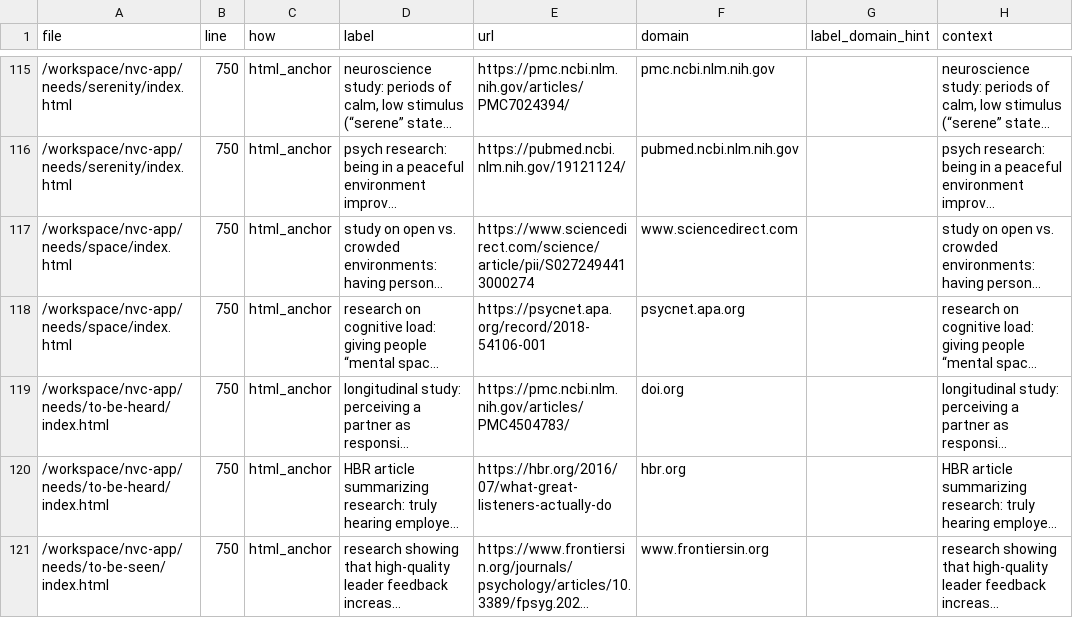
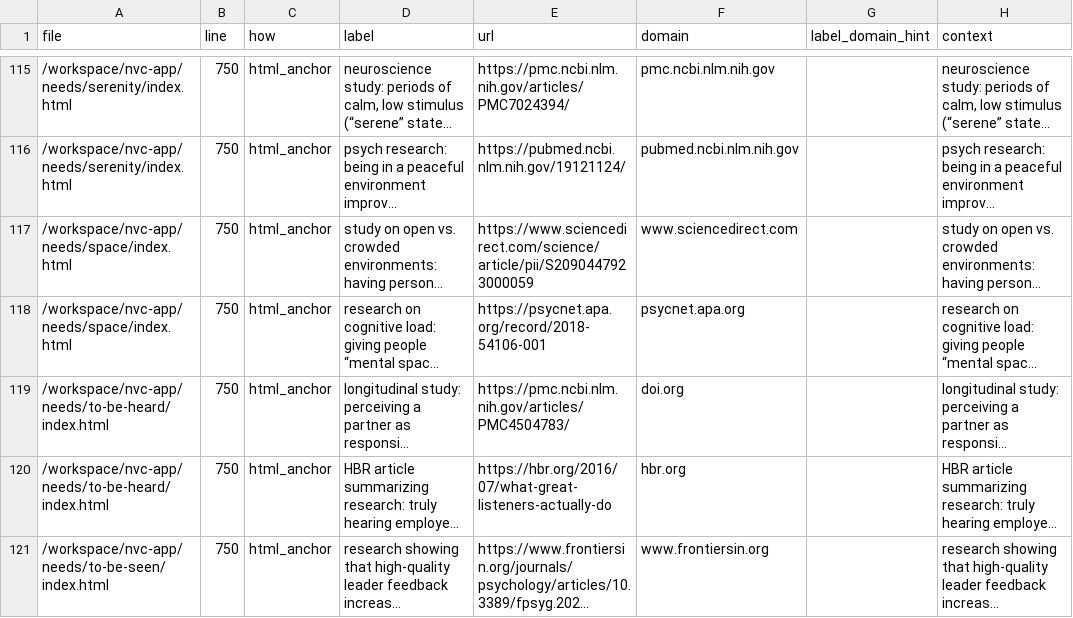
Before and after one commit to natanai/nvc-app, a CSV file: _evidence/citations.csv, drawn as a sheet; only a part is shown, gaps mark what is left out; long unchanged cells end in …; the diff names each change by its address in the sheet, - before the commit and + after, or states it on an @@ line.

Commit message:
Update citations.csv

```diff
--- a/_evidence/citations.csv
+++ b/_evidence/citations.csv
-E117 (url): https://www.sciencedirect.com/science/article/pii/S0272494413000274
+E117 (url): https://www.sciencedirect.com/science/article/pii/S2090447923000059
```
